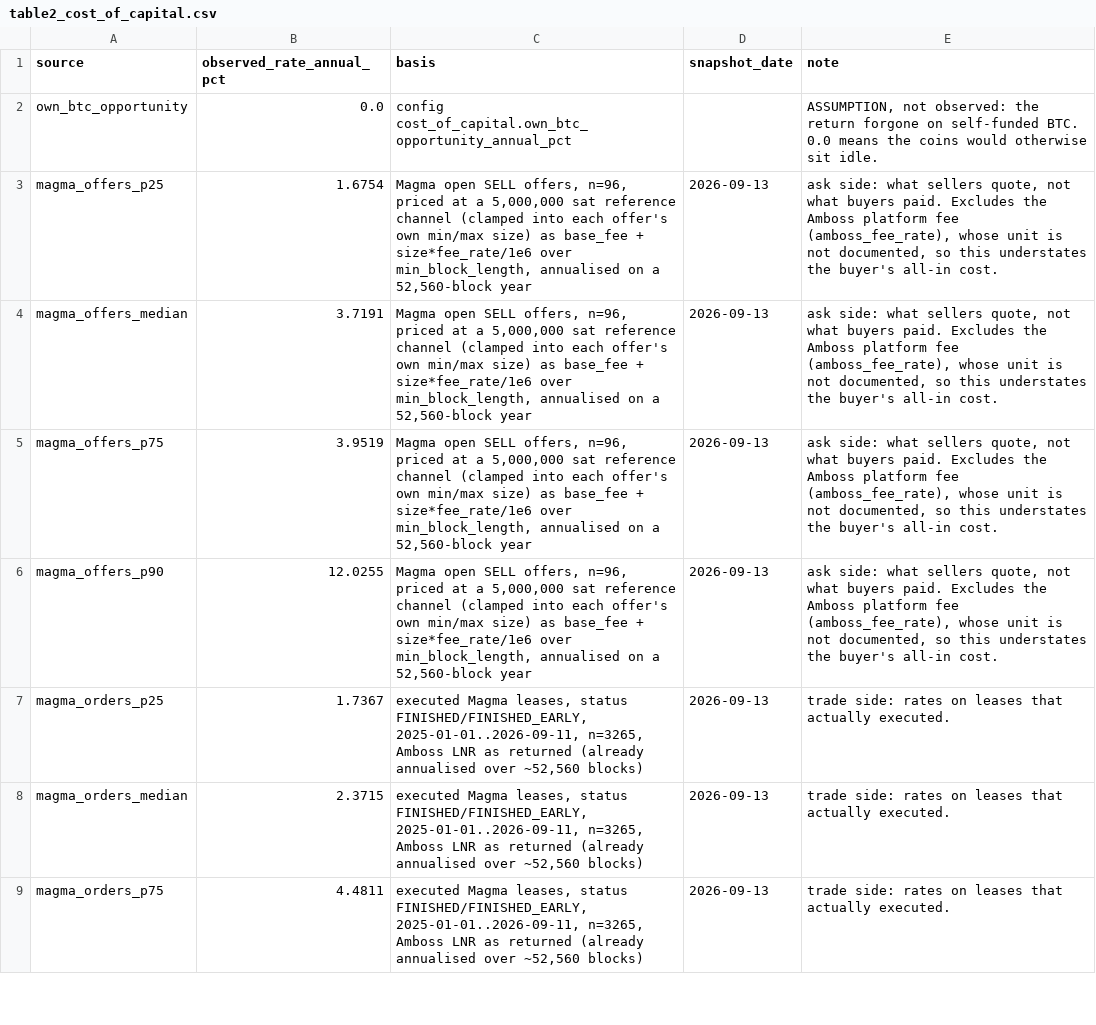
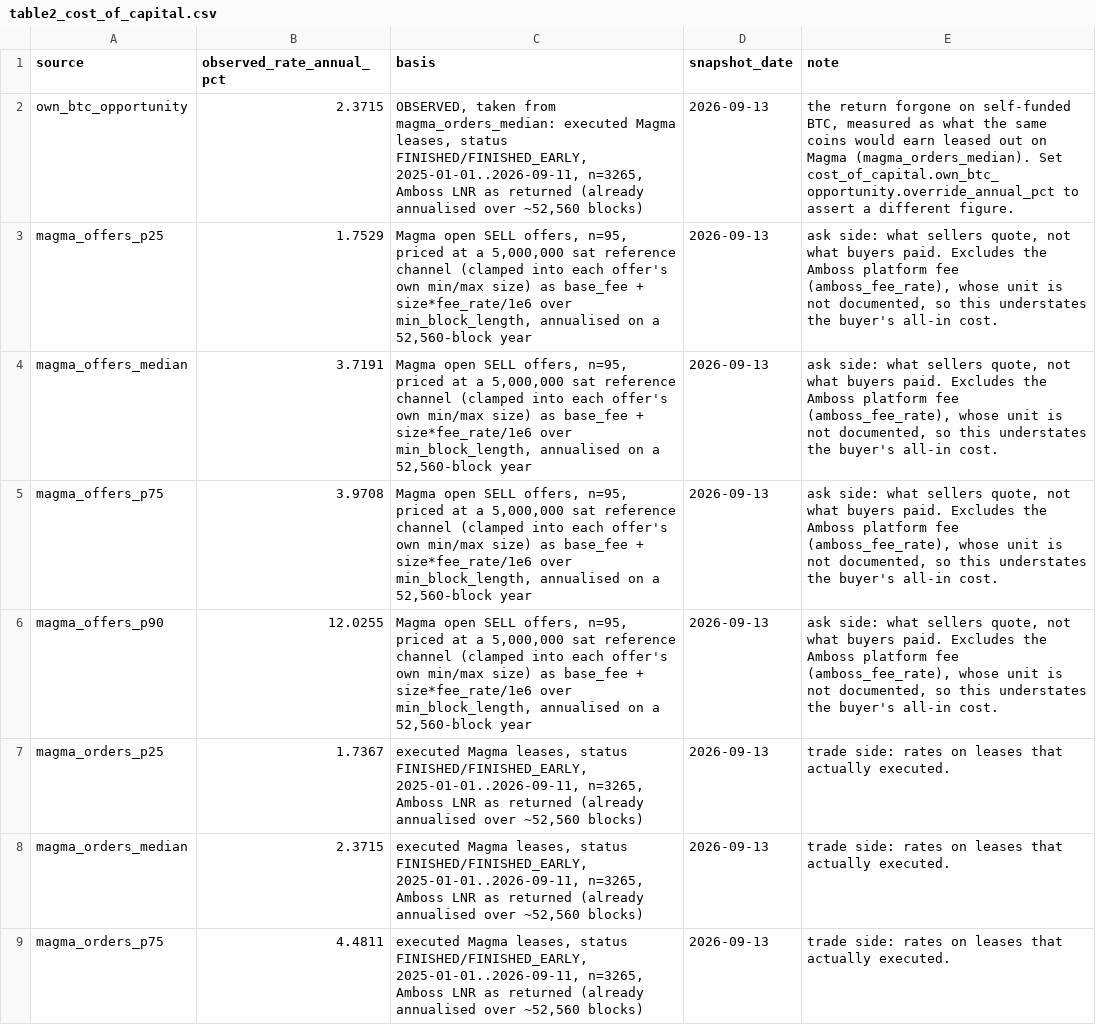
Before and after one commit to EduardMikhrin/lightning-routing-cost-of-capital, a CSV file: data/derived/table2_cost_of_capital.csv, drawn as a sheet; only a part is shown.

```diff
--- a/data/derived/table2_cost_of_capital.csv
+++ b/data/derived/table2_cost_of_capital.csv
@@ -1,7 +1,7 @@
 source,observed_rate_annual_pct,basis,snapshot_date,note
-own_btc_opportunity,0.0,config cost_of_capital.own_btc_opportunity_annual_pct,,"ASSUMPTION, not observed: the return forgone on self-funded BTC. 0.0 means the coins would otherwise sit idle."
-magma_offers_p25,1.6754,"Magma open SELL offers, n=96, priced at a 5,000,000 sat reference channel (clamped into each offer's own min/max size) as base_fee + size*fee_rate/1e6 over min_block_length, annualised on a 52,560-block year",2026-09-13,"ask side: what sellers quote, not what buyers paid. Excludes the Amboss platform fee (amboss_fee_rate), whose unit is not documented, so this understates the buyer's all-in cost."
-magma_offers_median,3.7191,"Magma open SELL offers, n=96, priced at a 5,000,000 sat reference channel (clamped into each offer's own min/max size) as base_fee + size*fee_rate/1e6 over min_block_length, annualised on a 52,560-block year",2026-09-13,"ask side: what sellers quote, not what buyers paid. Excludes the Amboss platform fee (amboss_fee_rate), whose unit is not documented, so this understates the buyer's all-in cost."
-magma_offers_p75,3.9519,"Magma open SELL offers, n=96, priced at a 5,000,000 sat reference channel (clamped into each offer's own min/max size) as base_fee + size*fee_rate/1e6 over min_block_length, annualised on a 52,560-block year",2026-09-13,"ask side: what sellers quote, not what buyers paid. Excludes the Amboss platform fee (amboss_fee_rate), whose unit is not documented, so this understates the buyer's all-in cost."
-magma_offers_p90,12.0255,"Magma open SELL offers, n=96, priced at a 5,000,000 sat reference channel (clamped into each offer's own min/max size) as base_fee + size*fee_rate/1e6 over min_block_length, annualised on a 52,560-block year",2026-09-13,"ask side: what sellers quote, not what buyers paid. Excludes the Amboss platform fee (amboss_fee_rate), whose unit is not documented, so this understates the buyer's all-in cost."
+own_btc_opportunity,2.3715,"OBSERVED, taken from magma_orders_median: executed Magma leases, status FINISHED/FINISHED_EARLY, 2025-01-01..2026-09-11, n=3265, Amboss LNR as returned (already annualised over ~52,560 blocks)",2026-09-13,"the return forgone on self-funded BTC, measured as what the same coins would earn leased out on Magma (magma_orders_median). Set cost_of_capital.own_btc_opportunity.override_annual_pct to assert a different figure."
+magma_offers_p25,1.7529,"Magma open SELL offers, n=95, priced at a 5,000,000 sat reference channel (clamped into each offer's own min/max size) as base_fee + size*fee_rate/1e6 over min_block_length, annualised on a 52,560-block year",2026-09-13,"ask side: what sellers quote, not what buyers paid. Excludes the Amboss platform fee (amboss_fee_rate), whose unit is not documented, so this understates the buyer's all-in cost."
+magma_offers_median,3.7191,"Magma open SELL offers, n=95, priced at a 5,000,000 sat reference channel (clamped into each offer's own min/max size) as base_fee + size*fee_rate/1e6 over min_block_length, annualised on a 52,560-block year",2026-09-13,"ask side: what sellers quote, not what buyers paid. Excludes the Amboss platform fee (amboss_fee_rate), whose unit is not documented, so this understates the buyer's all-in cost."
+magma_offers_p75,3.9708,"Magma open SELL offers, n=95, priced at a 5,000,000 sat reference channel (clamped into each offer's own min/max size) as base_fee + size*fee_rate/1e6 over min_block_length, annualised on a 52,560-block year",2026-09-13,"ask side: what sellers quote, not what buyers paid. Excludes the Amboss platform fee (amboss_fee_rate), whose unit is not documented, so this understates the buyer's all-in cost."
+magma_offers_p90,12.0255,"Magma open SELL offers, n=95, priced at a 5,000,000 sat reference channel (clamped into each offer's own min/max size) as base_fee + size*fee_rate/1e6 over min_block_length, annualised on a 52,560-block year",2026-09-13,"ask side: what sellers quote, not what buyers paid. Excludes the Amboss platform fee (amboss_fee_rate), whose unit is not documented, so this understates the buyer's all-in cost."
 magma_orders_p25,1.7367,"executed Magma leases, status FINISHED/FINISHED_EARLY, 2025-01-01..2026-09-11, n=3265, Amboss LNR as returned (already annualised over ~52,560 blocks)",2026-09-13,trade side: rates on leases that actually executed.
```
Also changed, not shown: data/derived/network_snapshot.csv, data/derived/ppm_histogram.csv, 26 other files.
